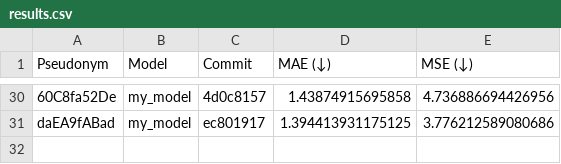
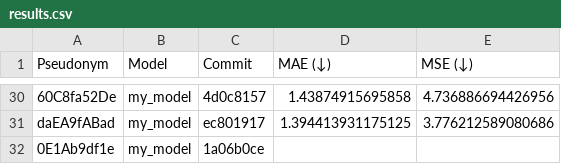
Before and after one commit to cs349s26/leaderboard-hw2, a CSV file: results.csv, drawn as a sheet; only a part is shown, gaps mark what is left out; the diff names each change by its address in the sheet, - before the commit and + after, or states it on an @@ line.

```diff
--- a/results.csv
+++ b/results.csv
+row 32: 0E1Ab9df1e | my_model | 1a06b0ce
```
Also changed, not shown: 1 other file.
